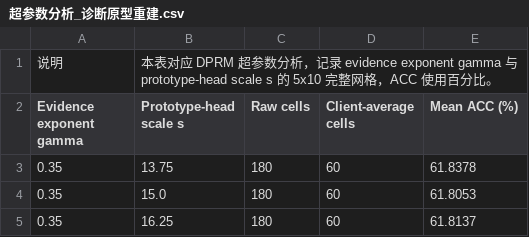
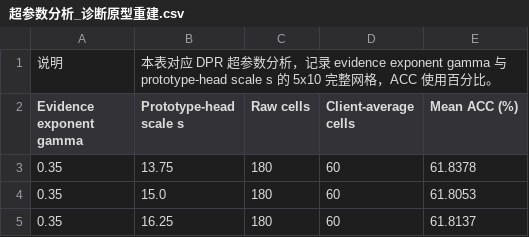
Before and after one commit to asafox2086/Model_Merge, a CSV file: 论文实验数据/超参数分析_诊断原型重建.csv, drawn as a sheet; only a part is shown.

```diff
--- a/论文实验数据/超参数分析_诊断原型重建.csv
+++ b/论文实验数据/超参数分析_诊断原型重建.csv
@@ -1,2 +1,2 @@
-说明,本表对应 DPRM 超参数分析，记录 evidence exponent gamma 与 prototype-head scale s 的 5x10 完整网格，ACC 使用百分比。
+说明,本表对应 DPR 超参数分析，记录 evidence exponent gamma 与 prototype-head scale s 的 5x10 完整网格，ACC 使用百分比。
 Evidence exponent gamma,Prototype-head scale s,Raw cells,Client-average cells,Mean ACC (%)
```
Also changed, not shown: 论文实验数据/图表与CSV对应关系.csv, 论文实验数据/消融.csv, 8 other files.
